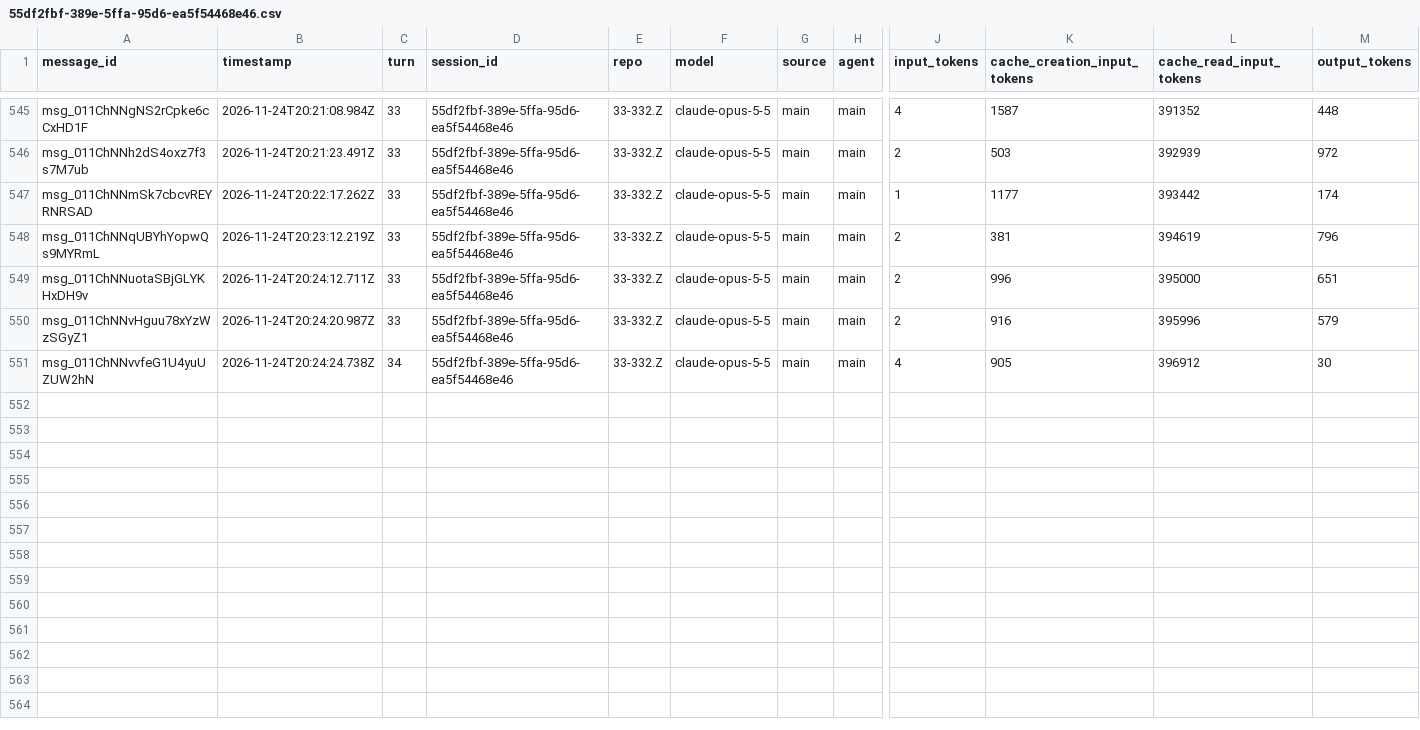
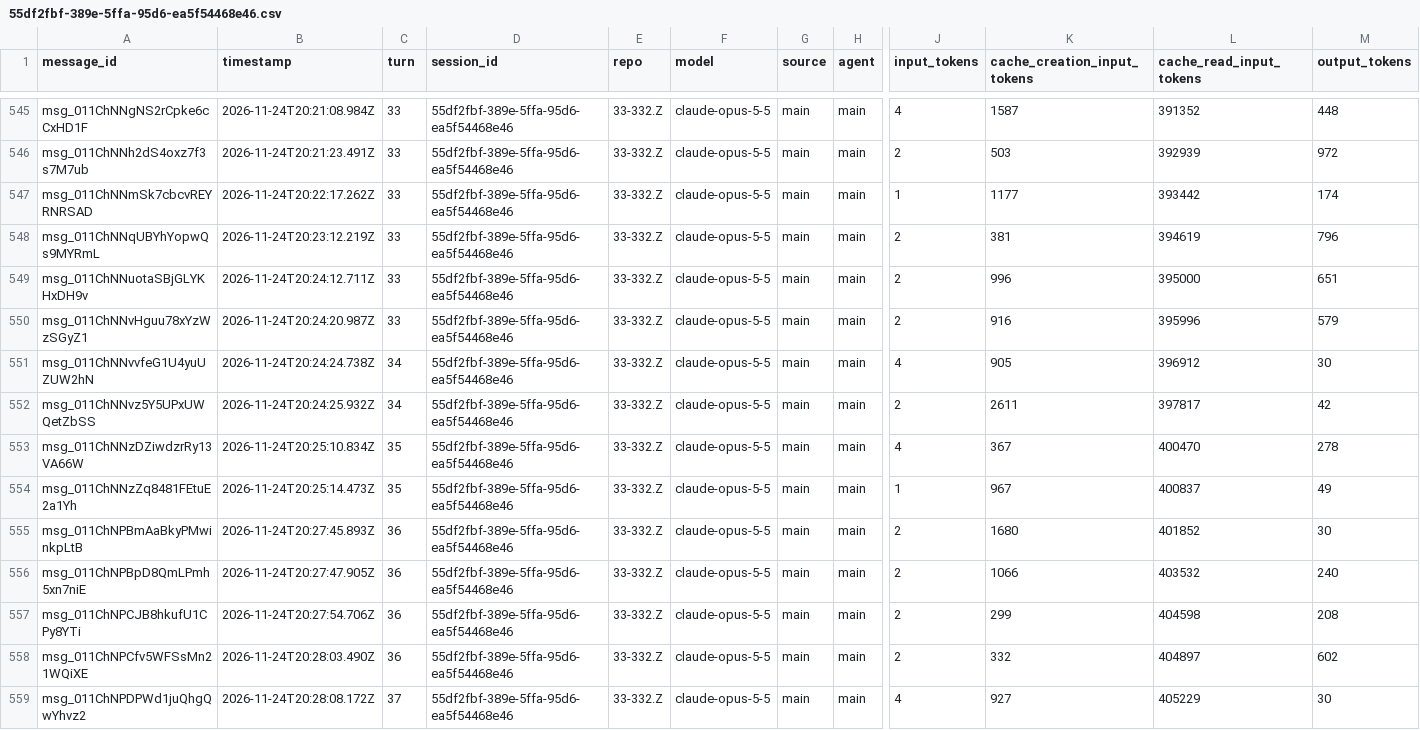
Before and after one commit to rhope-ops/33-332.Z, a CSV file: sessions/55df2fbf-389e-5ffa-95d6-ea5f54468e46.csv, drawn as a sheet; only a part is shown, gaps mark what is left out; rows hold the shown columns only; the diff names each change by its address in the sheet, - before the commit and + after, or states it on an @@ line.

```diff
--- a/sessions/55df2fbf-389e-5ffa-95d6-ea5f54468e46.csv
+++ b/sessions/55df2fbf-389e-5ffa-95d6-ea5f54468e46.csv
+row 552: msg_011ChNNvz5Y5UPxUWQetZbSS | 2026-11-24T20:24:25.932Z | 34 | 55df2fbf-389e-5ffa-95d6-ea5f54468e46 | 33-332.Z | claude-opus-5-5 | main | main | 2 | 2611 | 397817 | 42
+row 553: msg_011ChNNzDZiwdzrRy13VA66W | 2026-11-24T20:25:10.834Z | 35 | 55df2fbf-389e-5ffa-95d6-ea5f54468e46 | 33-332.Z | claude-opus-5-5 | main | main | 4 | 367 | 400470 | 278
+row 554: msg_011ChNNzZq8481FEtuE2a1Yh | 2026-11-24T20:25:14.473Z | 35 | 55df2fbf-389e-5ffa-95d6-ea5f54468e46 | 33-332.Z | claude-opus-5-5 | main | main | 1 | 967 | 400837 | 49
+row 555: msg_011ChNPBmAaBkyPMwinkpLtB | 2026-11-24T20:27:45.893Z | 36 | 55df2fbf-389e-5ffa-95d6-ea5f54468e46 | 33-332.Z | claude-opus-5-5 | main | main | 2 | 1680 | 401852 | 30
+row 556: msg_011ChNPBpD8QmLPmh5xn7niE | 2026-11-24T20:27:47.905Z | 36 | 55df2fbf-389e-5ffa-95d6-ea5f54468e46 | 33-332.Z | claude-opus-5-5 | main | main | 2 | 1066 | 403532 | 240
+row 557: msg_011ChNPCJB8hkufU1CPy8YTi | 2026-11-24T20:27:54.706Z | 36 | 55df2fbf-389e-5ffa-95d6-ea5f54468e46 | 33-332.Z | claude-opus-5-5 | main | main | 2 | 299 | 404598 | 208
+row 558: msg_011ChNPCfv5WFSsMn21WQiXE | 2026-11-24T20:28:03.490Z | 36 | 55df2fbf-389e-5ffa-95d6-ea5f54468e46 | 33-332.Z | claude-opus-5-5 | main | main | 2 | 332 | 404897 | 602
+row 559: msg_011ChNPDPWd1juQhgQwYhvz2 | 2026-11-24T20:28:08.172Z | 37 | 55df2fbf-389e-5ffa-95d6-ea5f54468e46 | 33-332.Z | claude-opus-5-5 | main | main | 4 | 927 | 405229 | 30
```
